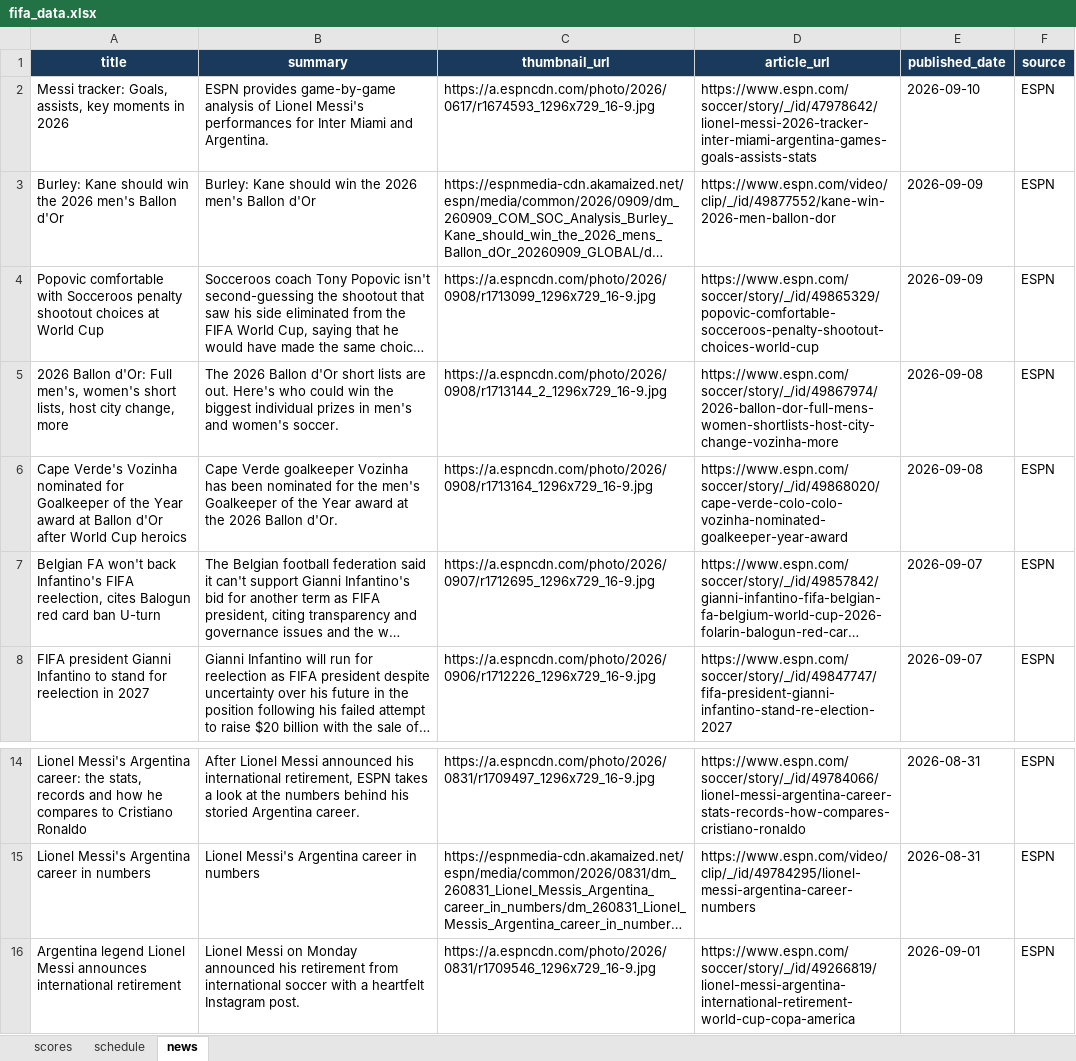
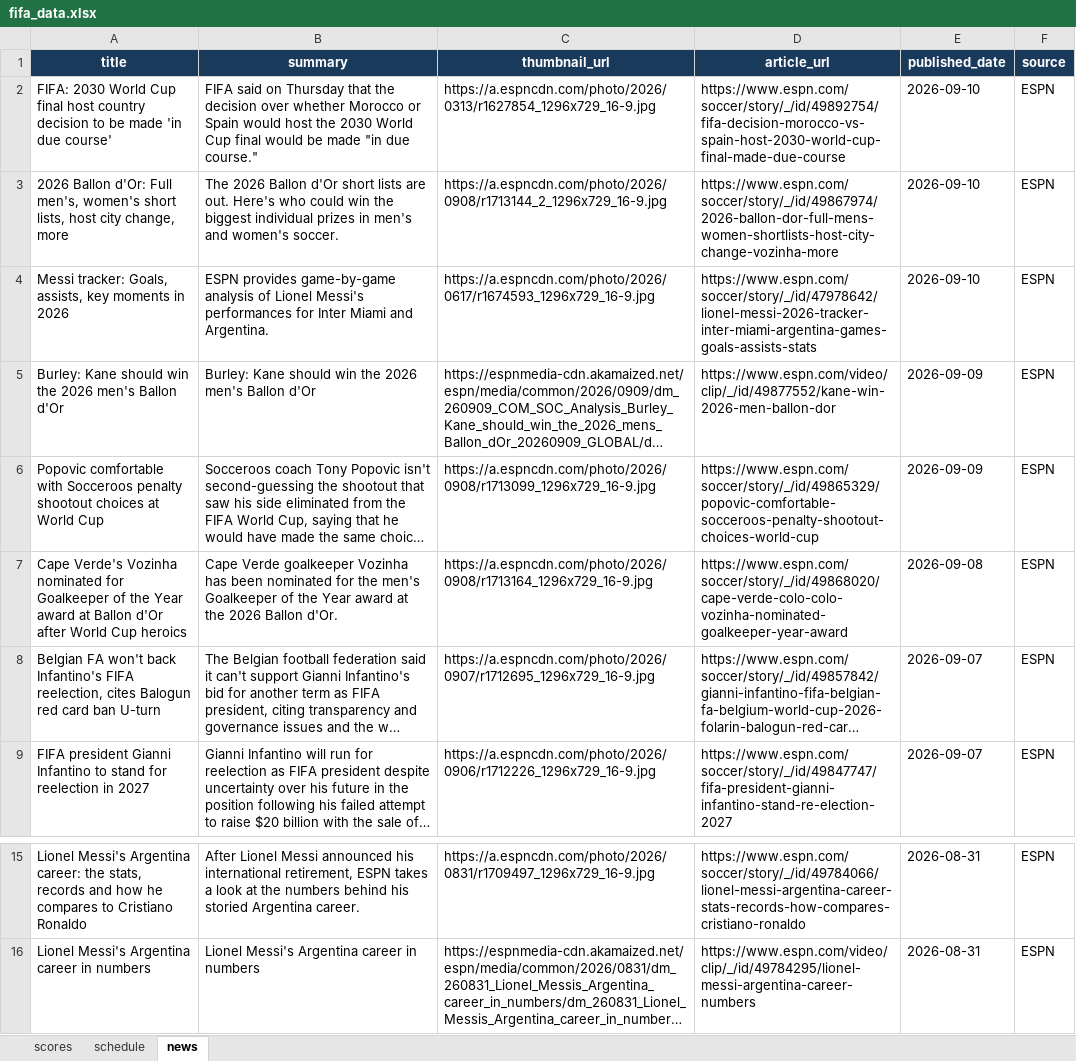
Before and after one commit to bibhu2020/media, an Excel workbook: fifa/fifa_data.xlsx, sheet news, drawn as a sheet; only a part is shown, gaps mark what is left out; long unchanged cells end in …; values as stored, in another font and other column widths than the file's, no borders; removed rows and columns are numbered as before the commit, all else as after; the diff names each change by its address in the sheet, - before the commit and + after, or states it on an @@ line.

Commit message:
chore: update FIFA World Cup 2026 data

```diff
--- a/fifa/fifa_data.xlsx (sheet news)
+++ b/fifa/fifa_data.xlsx (sheet news)
+row 2: FIFA: 2030 World Cup final host country decision to be made 'in due course' | FIFA said on Thursday that the decision over whether Morocco or Spain would host the 2030 World Cup final would be made "in due course." | https://a.espncdn.com/photo/2026/0313/r1627854_1296x729_16-9.jpg | https://www.espn.com/soccer/story/_/id/49892754/fifa-decision-morocco-vs-spain-host-2030-world-cup-final-made-due-course | 2026-09-10 | ESPN
+row 3: 2026 Ballon d'Or: Full men's, women's short lists, host city change, more | The 2026 Ballon d'Or short lists are out. Here's who could win the biggest individual prizes in men's and women's soccer. | https://a.espncdn.com/photo/2026/0908/r1713144_2_1296x729_16-9.jpg | https://www.espn.com/soccer/story/_/id/49867974/2026-ballon-dor-full-mens-women-shortlists-host-city-change-vozinha-more | 2026-09-10 | ESPN
-row 5: 2026 Ballon d'Or: Full men's, women's short lists, host city change, more | The 2026 Ballon d'Or short lists are out. Here's who could win the biggest individual prizes in men's and women's soccer. | https://a.espncdn.com/photo/2026/0908/r1713144_2_1296x729_16-9.jpg | https://www.espn.com/soccer/story/_/id/49867974/2026-ballon-dor-full-mens-women-shortlists-host-city-change-vozinha-more | 2026-09-08 | ESPN
-row 16: Argentina legend Lionel Messi announces international retirement | Lionel Messi on Monday announced his retirement from international soccer with a heartfelt Instagram post. | https://a.espncdn.com/photo/2026/0831/r1709546_1296x729_16-9.jpg | https://www.espn.com/soccer/story/_/id/49266819/lionel-messi-argentina-international-retirement-world-cup-copa-america | 2026-09-01 | ESPN
```
